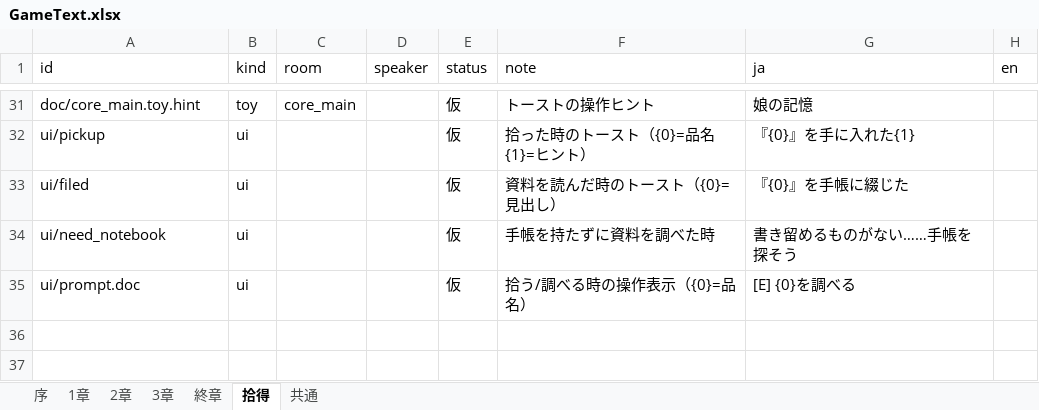
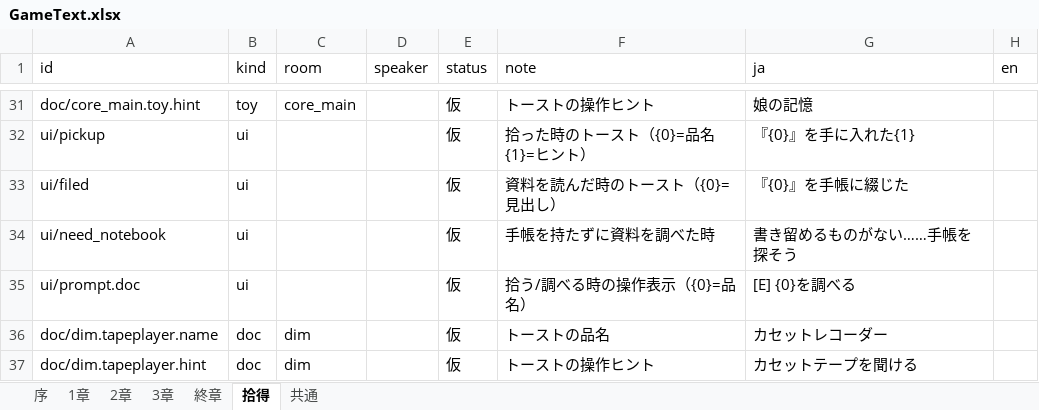
Before and after one commit to hiromu0325/chocola, an Excel workbook: 進行/テキスト/GameText.xlsx, sheet 拾得, drawn as a sheet; only a part is shown, gaps mark what is left out; values as stored, in another font and other column widths than the file's, no borders; the diff names each change by its address in the sheet, - before the commit and + after, or states it on an @@ line.

```diff
--- a/進行/テキスト/GameText.xlsx (sheet 拾得)
+++ b/進行/テキスト/GameText.xlsx (sheet 拾得)
+row 36: doc/dim.tapeplayer.name | doc | dim |  | 仮 | トーストの品名 | カセットレコーダー
+row 37: doc/dim.tapeplayer.hint | doc | dim |  | 仮 | トーストの操作ヒント | カセットテープを聞ける
```
Also changed, not shown: sheet 序, 26 other files.
